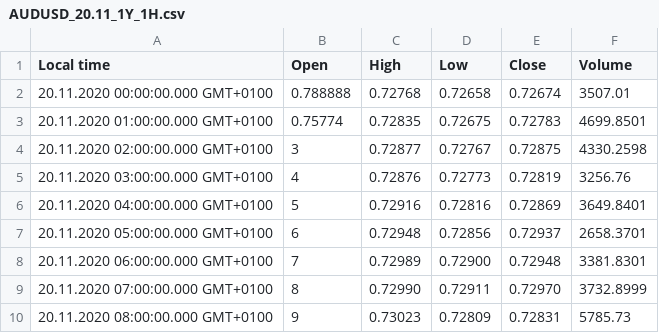
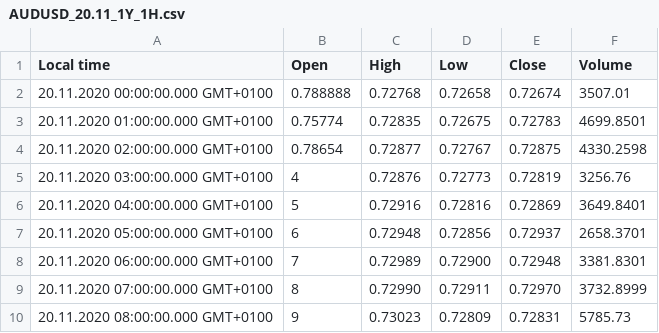
Before and after one commit to DanielSchussmann/Seminar, a CSV file: AUDUSD_20.11_1Y_1H.csv, drawn as a sheet; only a part is shown.

Commit message:
Raw market data

```diff
--- a/AUDUSD_20.11_1Y_1H.csv
+++ b/AUDUSD_20.11_1Y_1H.csv
@@ -3,3 +3,3 @@ Local time,Open,High,Low,Close,Volume
 20.11.2020 01:00:00.000 GMT+0100,0.75774,0.72835,0.72675,0.72783,4699.8501
-20.11.2020 02:00:00.000 GMT+0100,3,0.72877,0.72767,0.72875,4330.2598
+20.11.2020 02:00:00.000 GMT+0100,0.78654,0.72877,0.72767,0.72875,4330.2598
 20.11.2020 03:00:00.000 GMT+0100,4,0.72876,0.72773,0.72819,3256.76
```
